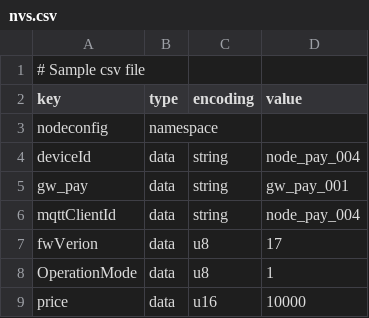
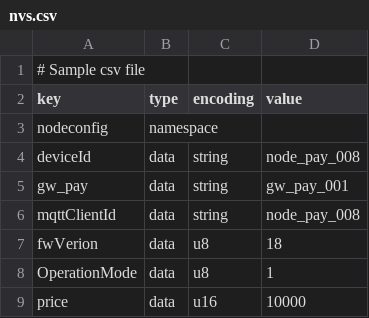
Before and after one commit to kenhkythuat/automatic_fuel_pump, a CSV file: nvs.csv, drawn as a sheet.

```diff
--- a/nvs.csv
+++ b/nvs.csv
@@ -3,6 +3,6 @@ key,type,encoding,value
 nodeconfig,namespace
-deviceId,data,string,"node_pay_004"
+deviceId,data,string,"node_pay_008"
 gw_pay,data,string,"gw_pay_001"
-mqttClientId,data,string,"node_pay_004"
-fwVerion,data,u8,17
+mqttClientId,data,string,"node_pay_008"
+fwVerion,data,u8,18
 OperationMode,data,u8,1
```
Also changed, not shown: 4 other files.
